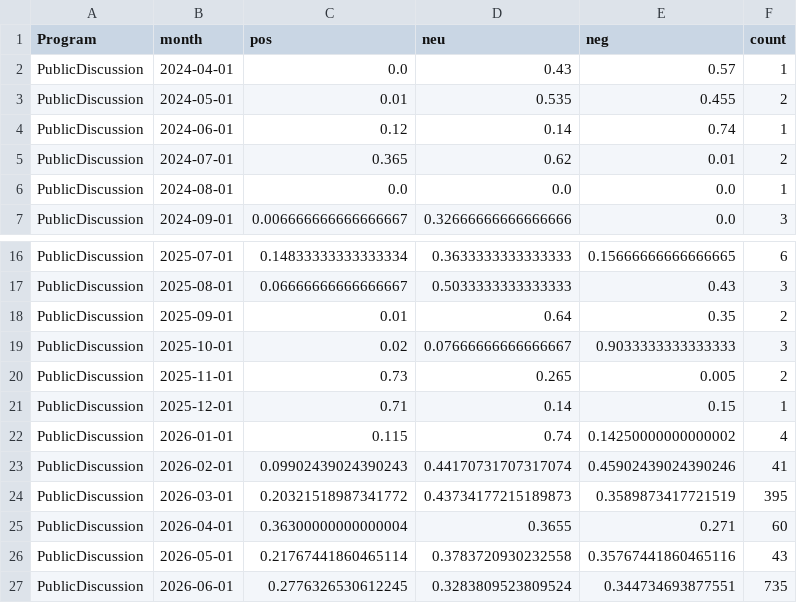
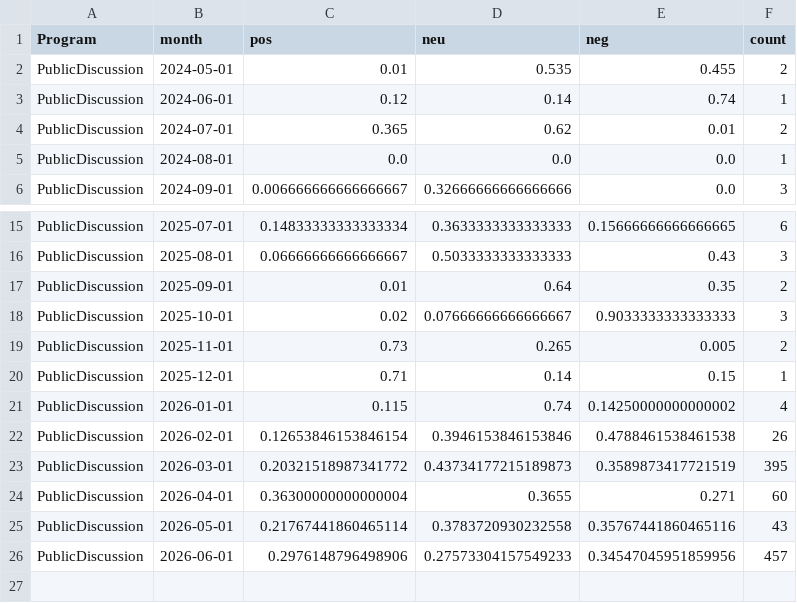
Before and after one commit to kennyjwright1/DataAnalytics, a CSV file: data/processed/exports/program_month_sentiment.csv, drawn as a sheet; only a part is shown, gaps mark what is left out.

```diff
--- a/data/processed/exports/program_month_sentiment.csv
+++ b/data/processed/exports/program_month_sentiment.csv
@@ -1,3 +1,2 @@
 Program,month,pos,neu,neg,count
-PublicDiscussion,2024-04-01,0.0,0.43,0.57,1
 PublicDiscussion,2024-05-01,0.01,0.535,0.455,2
@@ -22,3 +21,3 @@ PublicDiscussion,2025-12-01,0.71,0.14,0.15,1
 PublicDiscussion,2026-01-01,0.115,0.74,0.14250000000000002,4
-PublicDiscussion,2026-02-01,0.09902439024390243,0.44170731707317074,0.45902439024390246,41
+PublicDiscussion,2026-02-01,0.12653846153846154,0.3946153846153846,0.4788461538461538,26
 PublicDiscussion,2026-03-01,0.20321518987341772,0.43734177215189873,0.3589873417721519,395
@@ -26,2 +25,2 @@ PublicDiscussion,2026-04-01,0.36300000000000004,0.3655,0.271,60
 PublicDiscussion,2026-05-01,0.21767441860465114,0.3783720930232558,0.35767441860465116,43
-PublicDiscussion,2026-06-01,0.2776326530612245,0.3283809523809524,0.344734693877551,735
+PublicDiscussion,2026-06-01,0.2976148796498906,0.27573304157549233,0.34547045951859956,457
```
Also changed, not shown: 1 other file.
